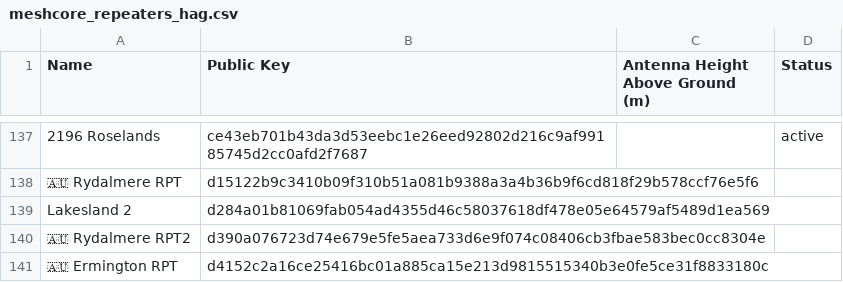
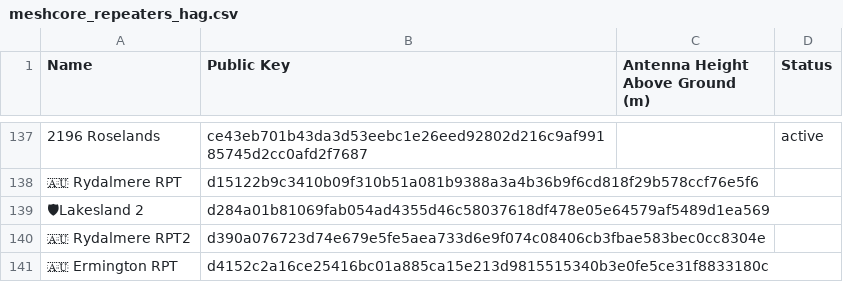
Before and after one commit to s3m1s0n1c/nswmesh_wiki, a CSV file: data/meshcore_repeaters_hag.csv, drawn as a sheet; only a part is shown, gaps mark what is left out; the diff names each change by its address in the sheet, - before the commit and + after, or states it on an @@ line.

```diff
--- a/data/meshcore_repeaters_hag.csv
+++ b/data/meshcore_repeaters_hag.csv
-A139 (Name): Lakesland 2
+A139 (Name): 🛡Lakesland 2
```
Also changed, not shown: 1 other file.
